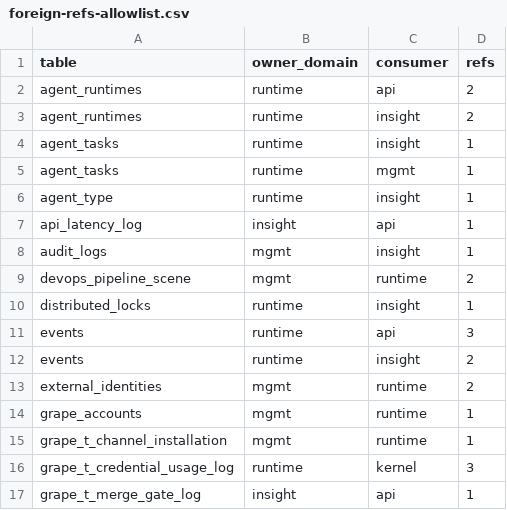
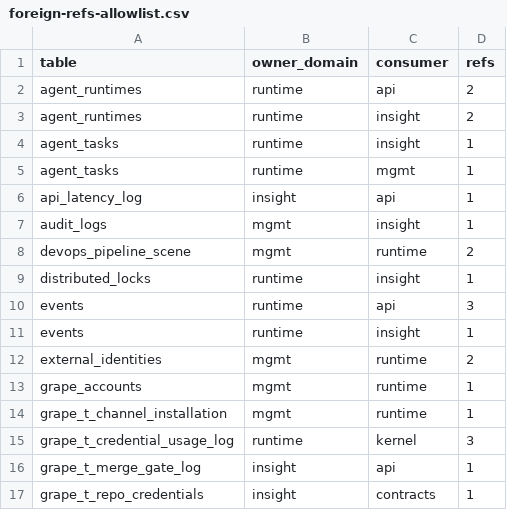
Before and after one commit to grape-dev/grape, a CSV file: docs/weekly-11/foreign-refs-allowlist.csv, drawn as a sheet; only a part is shown; the shorter side is filled out with more unchanged rows.

Commit message:
refactor(insight): route global search reads through runtime public (-2)
events and agent_type are runtime tables, but insight global search read them on the
insight process cursor (session_manager db). In the split topology that raises 1146 and
the two surrounding 'except Exception: pass' blocks turned it into empty lists, so
/api/search?type=all silently returned only repo hits.

Add two named queries plus thin primitives in runtime public
(events_search_global / agent_types_search_global) with column order copied verbatim,
and keep every behavioural quirk where it was: the SQL LIMIT 10 stays ahead of the
caller-side visible-repo filter (pushing repo_key into SQL would widen the result set),
agent_type is still not filtered by enable and not ordered, and the '%kw%' pattern is
still built verbatim with no LIKE escaping. Row mapping and NULL fallbacks stay in the
route. The swallowed excepts now log.debug so degradations are observable, and the
silent-except baseline for that file drops from 2 to 0.

```diff
--- a/docs/weekly-11/foreign-refs-allowlist.csv
+++ b/docs/weekly-11/foreign-refs-allowlist.csv
@@ -5,3 +5,2 @@ agent_tasks,runtime,insight,1
 agent_tasks,runtime,mgmt,1
-agent_type,runtime,insight,1
 api_latency_log,insight,api,1
@@ -11,3 +10,3 @@ distributed_locks,runtime,insight,1
 events,runtime,api,3
-events,runtime,insight,2
+events,runtime,insight,1
 external_identities,mgmt,runtime,2
```
Also changed, not shown: 7 other files.
